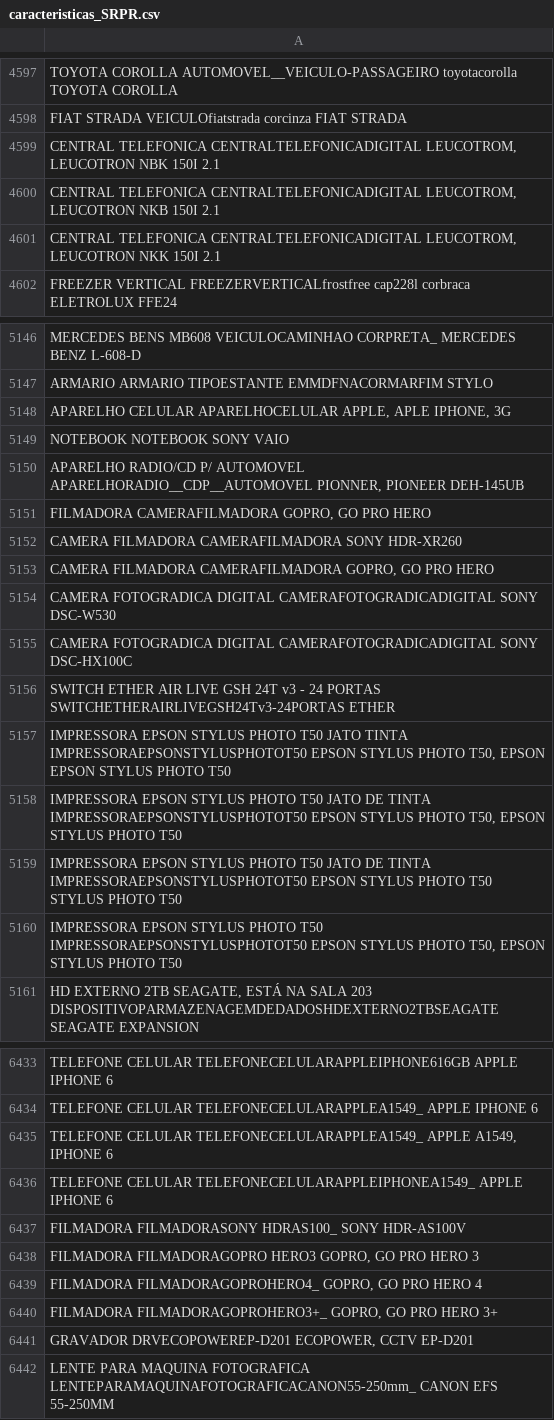
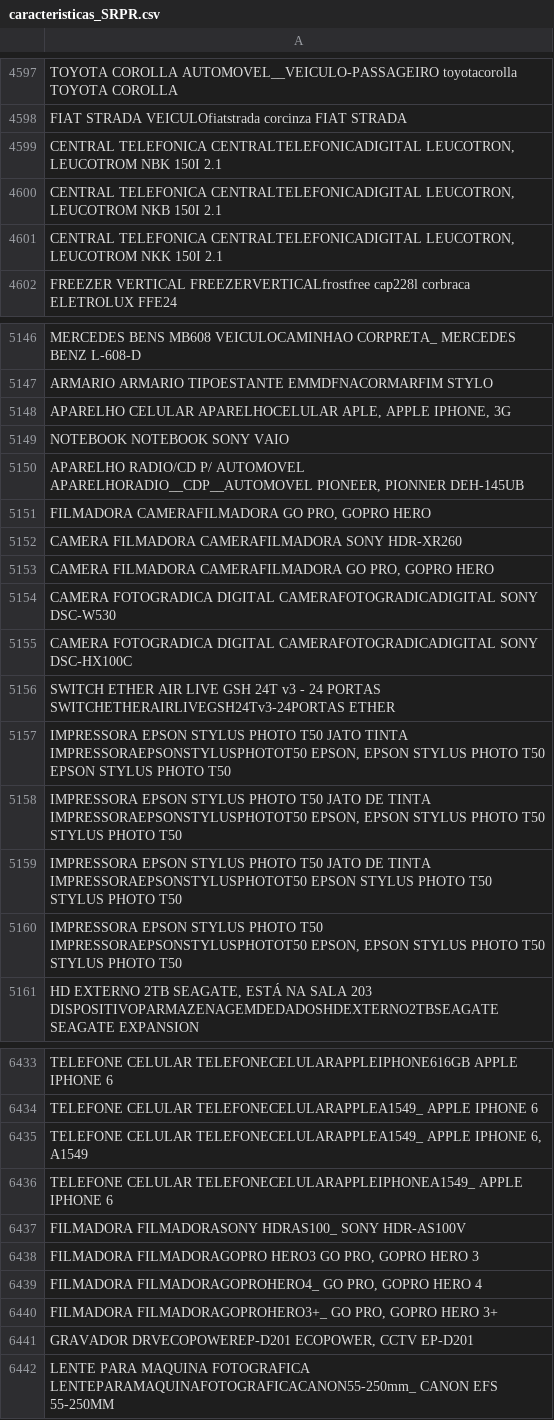
Before and after one commit to Mateus-cpa/levantamento_patrimonial, a CSV file: data_silver/caracteristicas_SRPR.csv, drawn as a sheet; only a part is shown, gaps mark what is left out; the diff covers the shown part only.

```diff
--- a/data_silver/caracteristicas_SRPR.csv
+++ b/data_silver/caracteristicas_SRPR.csv
@@ -4604,5 +4604,5 @@ TOYOTA COROLLA AUTOMOVEL__VEICULO-PASSAGEIRO toyotacorolla TOYOTA COROLLA
 FIAT STRADA VEICULOfiatstrada corcinza FIAT STRADA
-"CENTRAL TELEFONICA CENTRALTELEFONICADIGITAL LEUCOTROM, LEUCOTRON NBK 150I 2.1"
-"CENTRAL TELEFONICA CENTRALTELEFONICADIGITAL LEUCOTROM, LEUCOTRON NKB 150I 2.1"
-"CENTRAL TELEFONICA CENTRALTELEFONICADIGITAL LEUCOTROM, LEUCOTRON NKK 150I 2.1"
+"CENTRAL TELEFONICA CENTRALTELEFONICADIGITAL LEUCOTRON, LEUCOTROM NBK 150I 2.1"
+"CENTRAL TELEFONICA CENTRALTELEFONICADIGITAL LEUCOTRON, LEUCOTROM NKB 150I 2.1"
+"CENTRAL TELEFONICA CENTRALTELEFONICADIGITAL LEUCOTRON, LEUCOTROM NKK 150I 2.1"
 FREEZER VERTICAL FREEZERVERTICALfrostfree cap228l corbraca ELETROLUX FFE24
@@ -5153,8 +5153,8 @@ MERCEDES BENS MB608 VEICULOCAMINHAO CORPRETA_ MERCEDES BENZ L-608-D
 ARMARIO ARMARIO TIPOESTANTE EMMDFNACORMARFIM STYLO
-"APARELHO CELULAR APARELHOCELULAR APPLE, APLE IPHONE, 3G"
+"APARELHO CELULAR APARELHOCELULAR APLE, APPLE IPHONE, 3G"
 NOTEBOOK NOTEBOOK SONY VAIO
-"APARELHO RADIO/CD P/ AUTOMOVEL APARELHORADIO__CDP__AUTOMOVEL PIONNER, PIONEER DEH-145UB"
-"FILMADORA CAMERAFILMADORA GOPRO, GO PRO HERO"
+"APARELHO RADIO/CD P/ AUTOMOVEL APARELHORADIO__CDP__AUTOMOVEL PIONEER, PIONNER DEH-145UB"
+"FILMADORA CAMERAFILMADORA GO PRO, GOPRO HERO"
 CAMERA FILMADORA CAMERAFILMADORA SONY HDR-XR260
-"CAMERA FILMADORA CAMERAFILMADORA GOPRO, GO PRO HERO"
+"CAMERA FILMADORA CAMERAFILMADORA GO PRO, GOPRO HERO"
 CAMERA FOTOGRADICA DIGITAL CAMERAFOTOGRADICADIGITAL SONY DSC-W530
@@ -5162,6 +5162,6 @@ CAMERA FOTOGRADICA DIGITAL CAMERAFOTOGRADICADIGITAL SONY DSC-HX100C
 SWITCH ETHER AIR LIVE GSH 24T v3 - 24 PORTAS SWITCHETHERAIRLIVEGSH24Tv3-24PORTAS ETHER
-"IMPRESSORA EPSON STYLUS PHOTO T50 JATO TINTA IMPRESSORAEPSONSTYLUSPHOTOT50 EPSON STYLUS PHOTO T50, EPSON EPSON STYLUS PHOTO T50"
-"IMPRESSORA EPSON STYLUS PHOTO T50 JATO DE TINTA IMPRESSORAEPSONSTYLUSPHOTOT50 EPSON STYLUS PHOTO T50, EPSON STYLUS PHOTO T50"
+"IMPRESSORA EPSON STYLUS PHOTO T50 JATO TINTA IMPRESSORAEPSONSTYLUSPHOTOT50 EPSON, EPSON STYLUS PHOTO T50 EPSON STYLUS PHOTO T50"
+"IMPRESSORA EPSON STYLUS PHOTO T50 JATO DE TINTA IMPRESSORAEPSONSTYLUSPHOTOT50 EPSON, EPSON STYLUS PHOTO T50 STYLUS PHOTO T50"
 IMPRESSORA EPSON STYLUS PHOTO T50 JATO DE TINTA IMPRESSORAEPSONSTYLUSPHOTOT50 EPSON STYLUS PHOTO T50 STYLUS PHOTO T50
-"IMPRESSORA EPSON STYLUS PHOTO T50 IMPRESSORAEPSONSTYLUSPHOTOT50 EPSON STYLUS PHOTO T50, EPSON STYLUS PHOTO T50"
+"IMPRESSORA EPSON STYLUS PHOTO T50 IMPRESSORAEPSONSTYLUSPHOTOT50 EPSON, EPSON STYLUS PHOTO T50 STYLUS PHOTO T50"
 " HD EXTERNO 2TB SEAGATE, ESTÁ NA SALA 203 DISPOSITIVOPARMAZENAGEMDEDADOSHDEXTERNO2TBSEAGATE SEAGATE EXPANSION"
@@ -6444,8 +6444,8 @@ TELEFONE CELULAR TELEFONECELULARAPPLEIPHONE616GB APPLE IPHONE 6
 TELEFONE CELULAR TELEFONECELULARAPPLEA1549_ APPLE IPHONE 6
-"TELEFONE CELULAR TELEFONECELULARAPPLEA1549_ APPLE A1549, IPHONE 6"
+"TELEFONE CELULAR TELEFONECELULARAPPLEA1549_ APPLE IPHONE 6, A1549"
 TELEFONE CELULAR TELEFONECELULARAPPLEIPHONEA1549_ APPLE IPHONE 6
 FILMADORA FILMADORASONY HDRAS100_ SONY HDR-AS100V
-"FILMADORA FILMADORAGOPRO HERO3 GOPRO, GO PRO HERO 3"
-"FILMADORA FILMADORAGOPROHERO4_ GOPRO, GO PRO HERO 4"
-"FILMADORA FILMADORAGOPROHERO3+_ GOPRO, GO PRO HERO 3+"
+"FILMADORA FILMADORAGOPRO HERO3 GO PRO, GOPRO HERO 3"
+"FILMADORA FILMADORAGOPROHERO4_ GO PRO, GOPRO HERO 4"
+"FILMADORA FILMADORAGOPROHERO3+_ GO PRO, GOPRO HERO 3+"
 "GRAVADOR DRVECOPOWEREP-D201 ECOPOWER, CCTV EP-D201"
```
Also changed, not shown: 177 edited cells elsewhere in this file, 4 other files.
